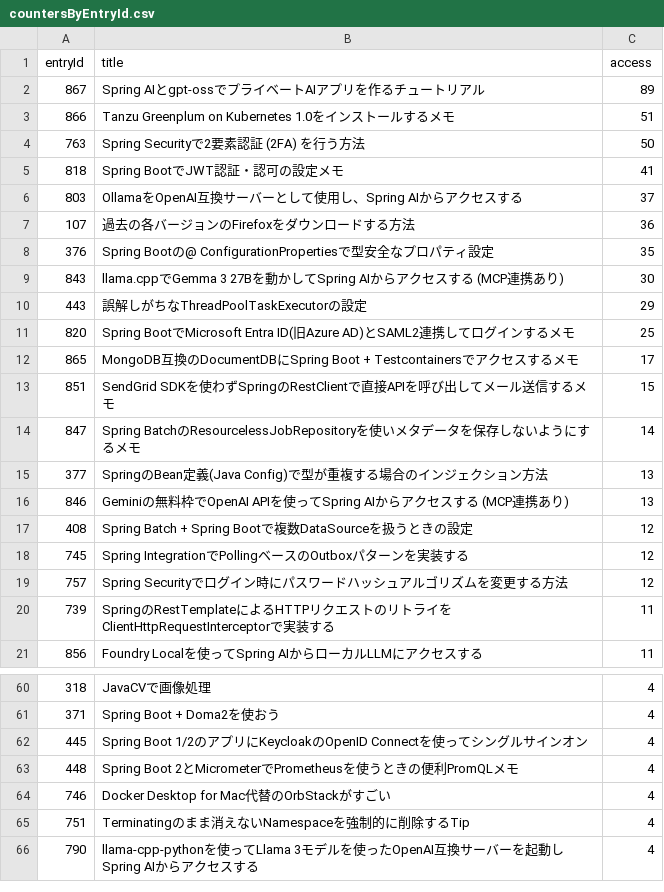
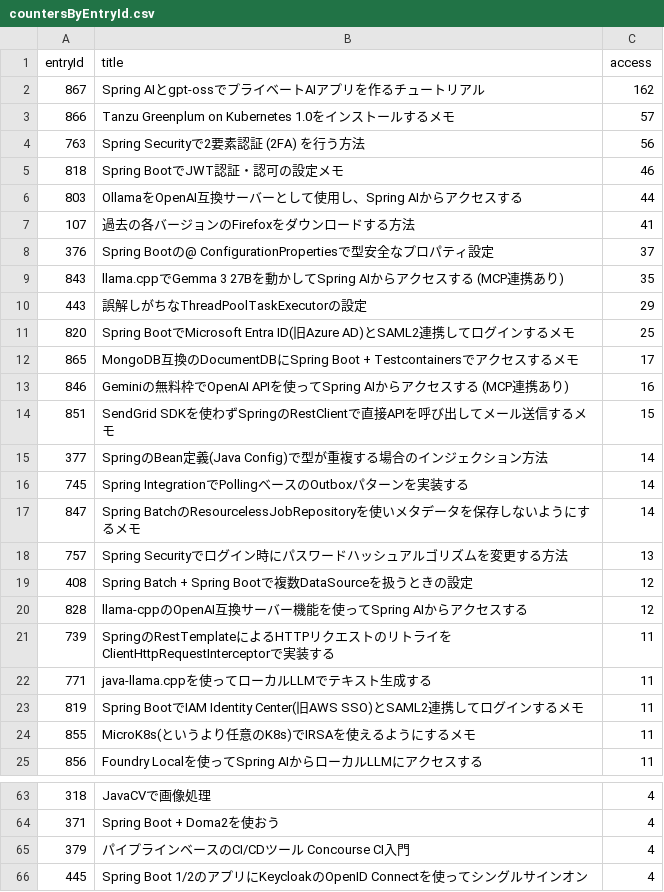
Before and after one commit to categolj/access-report, a CSV file: 2025-09-08_2025-09-14/countersByEntryId.csv, drawn as a sheet; only a part is shown, gaps mark what is left out; the shorter side is filled out with more unchanged rows; the diff covers the shown part only.

```diff
--- a/2025-09-08_2025-09-14/countersByEntryId.csv
+++ b/2025-09-08_2025-09-14/countersByEntryId.csv
@@ -1,10 +1,10 @@
 entryId,title,access
-867,Spring AIとgpt-ossでプライベートAIアプリを作るチュートリアル,89
-866,Tanzu Greenplum on Kubernetes 1.0をインストールするメモ,51
-763,Spring Securityで2要素認証 (2FA) を行う方法,50
-818,Spring BootでJWT認証・認可の設定メモ,41
-803,OllamaをOpenAI互換サーバーとして使用し、Spring AIからアクセスする,37
-107,過去の各バージョンのFirefoxをダウンロードする方法,36
-376,Spring Bootの@ ConfigurationPropertiesで型安全なプロパティ設定,35
-843,llama.cppでGemma 3 27Bを動かしてSpring AIからアクセスする (MCP連携あり),30
+867,Spring AIとgpt-ossでプライベートAIアプリを作るチュートリアル,162
+866,Tanzu Greenplum on Kubernetes 1.0をインストールするメモ,57
+763,Spring Securityで2要素認証 (2FA) を行う方法,56
+818,Spring BootでJWT認証・認可の設定メモ,46
+803,OllamaをOpenAI互換サーバーとして使用し、Spring AIからアクセスする,44
+107,過去の各バージョンのFirefoxをダウンロードする方法,41
+376,Spring Bootの@ ConfigurationPropertiesで型安全なプロパティ設定,37
+843,llama.cppでGemma 3 27Bを動かしてSpring AIからアクセスする (MCP連携あり),35
 443,誤解しがちなThreadPoolTaskExecutorの設定,29
@@ -12,10 +12,14 @@ entryId,title,access
 865,MongoDB互換のDocumentDBにSpring Boot + Testcontainersでアクセスするメモ,17
+846,Geminiの無料枠でOpenAI APIを使ってSpring AIからアクセスする (MCP連携あり),16
 851,SendGrid SDKを使わずSpringのRestClientで直接APIを呼び出してメール送信するメモ,15
+377,SpringのBean定義(Java Config)で型が重複する場合のインジェクション方法,14
+745,Spring IntegrationでPollingベースのOutboxパターンを実装する,14
 847,Spring BatchのResourcelessJobRepositoryを使いメタデータを保存しないようにするメモ,14
-377,SpringのBean定義(Java Config)で型が重複する場合のインジェクション方法,13
-846,Geminiの無料枠でOpenAI APIを使ってSpring AIからアクセスする (MCP連携あり),13
+757,Spring Securityでログイン時にパスワードハッシュアルゴリズムを変更する方法,13
 408,Spring Batch + Spring Bootで複数DataSourceを扱うときの設定,12
-745,Spring IntegrationでPollingベースのOutboxパターンを実装する,12
-757,Spring Securityでログイン時にパスワードハッシュアルゴリズムを変更する方法,12
+828,llama-cppのOpenAI互換サーバー機能を使ってSpring AIからアクセスする,12
 739,SpringのRestTemplateによるHTTPリクエストのリトライをClientHttpRequestInterceptorで実装する,11
+771,java-llama.cppを使ってローカルLLMでテキスト生成する,11
+819,Spring BootでIAM Identity Center(旧AWS SSO)とSAML2連携してログインするメモ,11
+855,MicroK8s(というより任意のK8s)でIRSAを使えるようにするメモ,11
 856,Foundry Localを使ってSpring AIからローカルLLMにアクセスする,11
@@ -61,2 +64,3 @@ entryId,title,access
 371,Spring Boot + Doma2を使おう,4
+379,パイプラインベースのCI/CDツール Concourse CI入門,4
 445,Spring Boot 1/2のアプリにKeycloakのOpenID Connectを使ってシングルサインオン,4
```
Also changed, not shown: 18 added rows and 19 removed rows elsewhere in this file.
